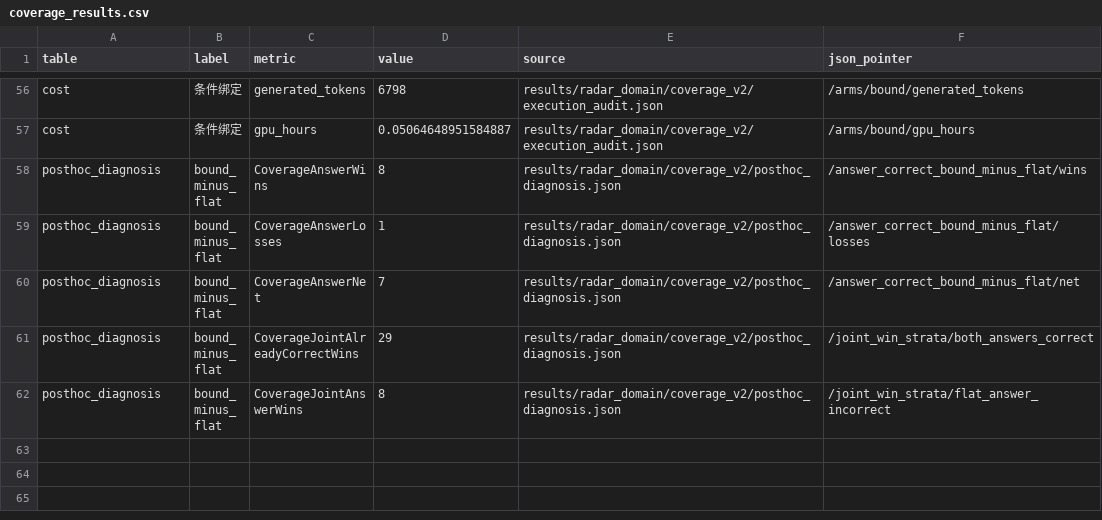
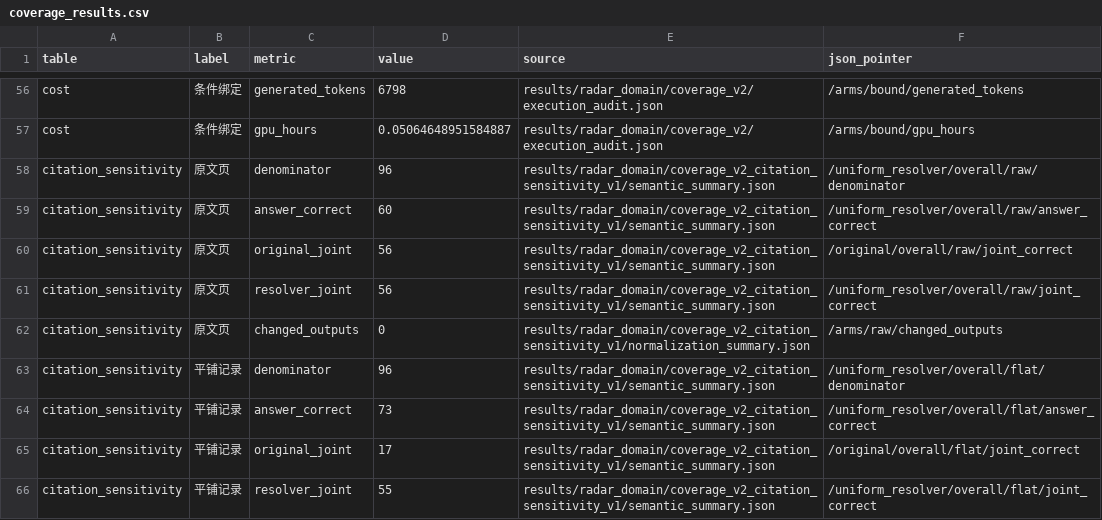
Before and after one commit to syx7597/research_radar, a CSV file: thesis/current/coverage_results.csv, drawn as a sheet; only a part is shown, gaps mark what is left out; the shorter side is filled out with more unchanged rows; the diff covers the shown part only; the diff names each change by its address in the sheet, - before the commit and + after, or states it on an @@ line.

Commit message:
Add uniform citation control and fixed source review packet

```diff
--- a/thesis/current/coverage_results.csv
+++ b/thesis/current/coverage_results.csv
+row 58: citation_sensitivity | 原文页 | denominator | 96 | results/radar_domain/coverage_v2_citation_sensitivity_v1/semantic_summary.json | /uniform_resolver/overall/raw/denominator
+row 59: citation_sensitivity | 原文页 | answer_correct | 60 | results/radar_domain/coverage_v2_citation_sensitivity_v1/semantic_summary.json | /uniform_resolver/overall/raw/answer_correct
+row 60: citation_sensitivity | 原文页 | original_joint | 56 | results/radar_domain/coverage_v2_citation_sensitivity_v1/semantic_summary.json | /original/overall/raw/joint_correct
+row 61: citation_sensitivity | 原文页 | resolver_joint | 56 | results/radar_domain/coverage_v2_citation_sensitivity_v1/semantic_summary.json | /uniform_resolver/overall/raw/joint_correct
+row 62: citation_sensitivity | 原文页 | changed_outputs | 0 | results/radar_domain/coverage_v2_citation_sensitivity_v1/normalization_summary.json | /arms/raw/changed_outputs
+row 63: citation_sensitivity | 平铺记录 | denominator | 96 | results/radar_domain/coverage_v2_citation_sensitivity_v1/semantic_summary.json | /uniform_resolver/overall/flat/denominator
+row 64: citation_sensitivity | 平铺记录 | answer_correct | 73 | results/radar_domain/coverage_v2_citation_sensitivity_v1/semantic_summary.json | /uniform_resolver/overall/flat/answer_correct
+row 65: citation_sensitivity | 平铺记录 | original_joint | 17 | results/radar_domain/coverage_v2_citation_sensitivity_v1/semantic_summary.json | /original/overall/flat/joint_correct
+row 66: citation_sensitivity | 平铺记录 | resolver_joint | 55 | results/radar_domain/coverage_v2_citation_sensitivity_v1/semantic_summary.json | /uniform_resolver/overall/flat/joint_correct
```
Also changed, not shown: 9 added rows elsewhere in this file, thesis/current/data_results.csv, 29 other files.
